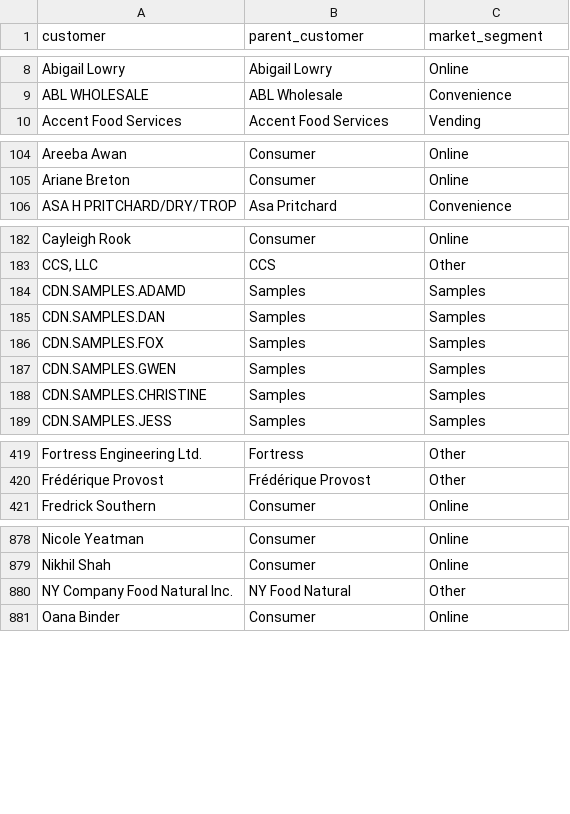
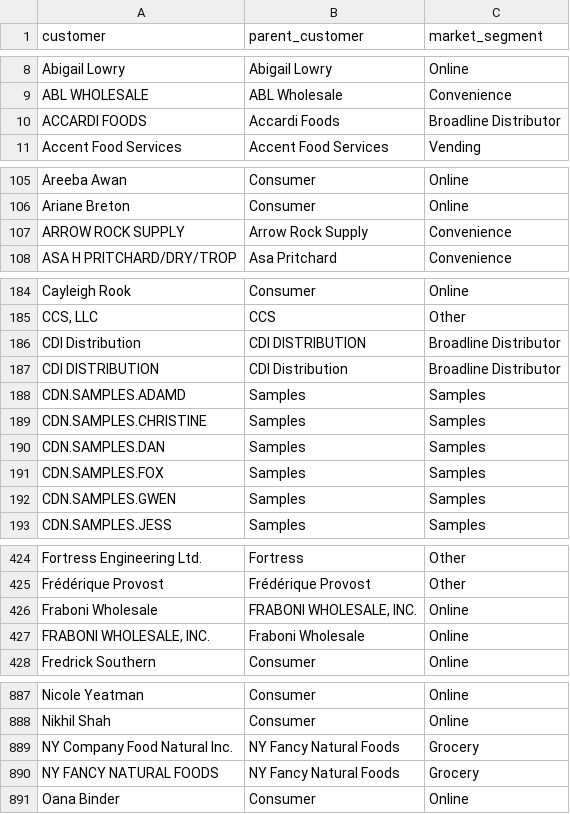
Before and after one commit to mikejackson35/cpg-sales, a CSV file: data/customer_table.csv, drawn as a sheet; only a part is shown, gaps mark what is left out; the diff covers the shown part only.

```diff
--- a/data/customer_table.csv
+++ b/data/customer_table.csv
@@ -9,2 +9,3 @@ Abigail Lowry,Abigail Lowry,Online
 ABL WHOLESALE,ABL Wholesale,Convenience
+ACCARDI FOODS,Accardi Foods,Broadline Distributor
 Accent Food Services,Accent Food Services,Vending
@@ -105,2 +106,3 @@ Areeba Awan,Consumer,Online
 Ariane Breton,Consumer,Online
+ARROW ROCK SUPPLY,Arrow Rock Supply,Convenience
 ASA H PRITCHARD/DRY/TROP,Asa Pritchard,Convenience
@@ -183,3 +185,6 @@ Cayleigh Rook,Consumer,Online
 "CCS, LLC",CCS,Other
+CDI Distribution,CDI DISTRIBUTION,Broadline Distributor
+CDI DISTRIBUTION,CDI Distribution,Broadline Distributor
 CDN.SAMPLES.ADAMD,Samples,Samples
+CDN.SAMPLES.CHRISTINE,Samples,Samples
 CDN.SAMPLES.DAN,Samples,Samples
@@ -187,3 +192,2 @@ CDN.SAMPLES.FOX,Samples,Samples
 CDN.SAMPLES.GWEN,Samples,Samples
-CDN.SAMPLES.CHRISTINE,Samples,Samples
 CDN.SAMPLES.JESS,Samples,Samples
@@ -420,2 +425,4 @@ Fortress Engineering Ltd.,Fortress,Other
 Frédérique Provost,Frédérique Provost,Other
+Fraboni Wholesale,"FRABONI WHOLESALE, INC.",Online
+"FRABONI WHOLESALE, INC.",Fraboni Wholesale,Online
 Fredrick Southern,Consumer,Online
@@ -879,3 +888,4 @@ Nicole Yeatman,Consumer,Online
 Nikhil Shah,Consumer,Online
-NY Company Food Natural Inc.,NY Food Natural,Other
+NY Company Food Natural Inc.,NY Fancy Natural Foods,Grocery
+NY FANCY NATURAL FOODS,NY Fancy Natural Foods,Grocery
 Oana Binder,Consumer,Online
```
Also changed, not shown: 4 added rows, 1 removed row and 6 moved rows elsewhere in this file, 23 other files.
